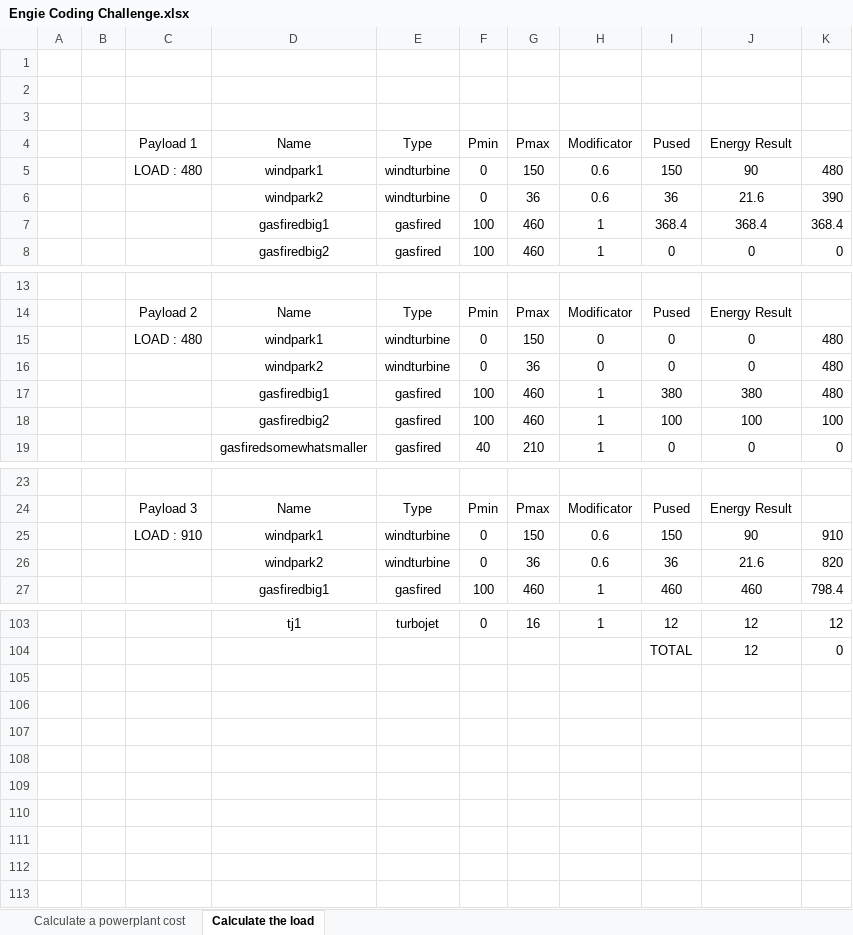
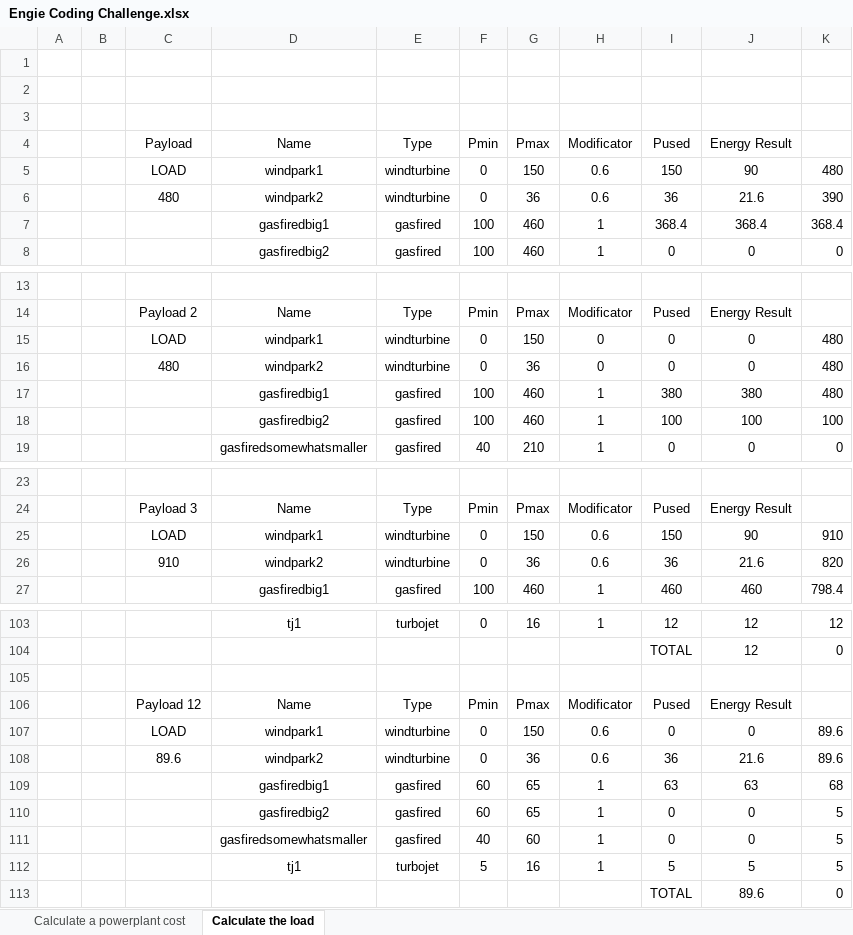
Before and after one commit to GobertBryan/powerplant-coding-challenge, an Excel workbook: PowerPlantCodingChallenge/UnitTest/Engie Coding Challenge.xlsx, sheet Calculate the load, drawn as a sheet; only a part is shown, gaps mark what is left out; values as stored, in another font and other column widths than the file's, no borders; the diff covers the shown part only; the diff names each change by its address in the sheet, - before the commit and + after, or states it on an @@ line.

Commit message:
Last unit test

```diff
--- a/PowerPlantCodingChallenge/UnitTest/Engie Coding Challenge.xlsx (sheet Calculate the load)
+++ b/PowerPlantCodingChallenge/UnitTest/Engie Coding Challenge.xlsx (sheet Calculate the load)
-C4: Payload 1
+C4: Payload
-C5 (Payload): LOAD : 480
+C5 (Payload): LOAD
-C6 (Payload): (empty)
+C6 (Payload): 480
-C15 (Payload): LOAD : 480
+C15 (Payload): LOAD
-C16 (Payload): (empty)
+C16 (Payload): 480
-C25 (Payload): LOAD : 910
+C25 (Payload): LOAD
-C26 (Payload): (empty)
+C26 (Payload): 910
+row 105: (empty)
+row 106:  |  | Payload 12 | Name | Type | Pmin | Pmax | Modificator | Pused | Energy Result
+row 107:  |  | LOAD | windpark1 | windturbine | 0 | 150 | 0.6 | 0 | 0 | 89.6
+row 108:  |  | 89.6 | windpark2 | windturbine | 0 | 36 | 0.6 | 36 | 21.6 | 89.6
+row 109:  |  |  | gasfiredbig1 | gasfired | 60 | 65 | 1 | 63 | 63 | 68
+row 110:  |  |  | gasfiredbig2 | gasfired | 60 | 65 | 1 | 0 | 0 | 5
+row 111:  |  |  | gasfiredsomewhatsmaller | gasfired | 40 | 60 | 1 | 0 | 0 | 5
+row 112:  |  |  | tj1 | turbojet | 5 | 16 | 1 | 5 | 5 | 5
+row 113:  |  |  |  |  |  |  |  | TOTAL | 89.6 | 0
```
Also changed, not shown: 16 edited cells elsewhere in this sheet, 4 other files.
